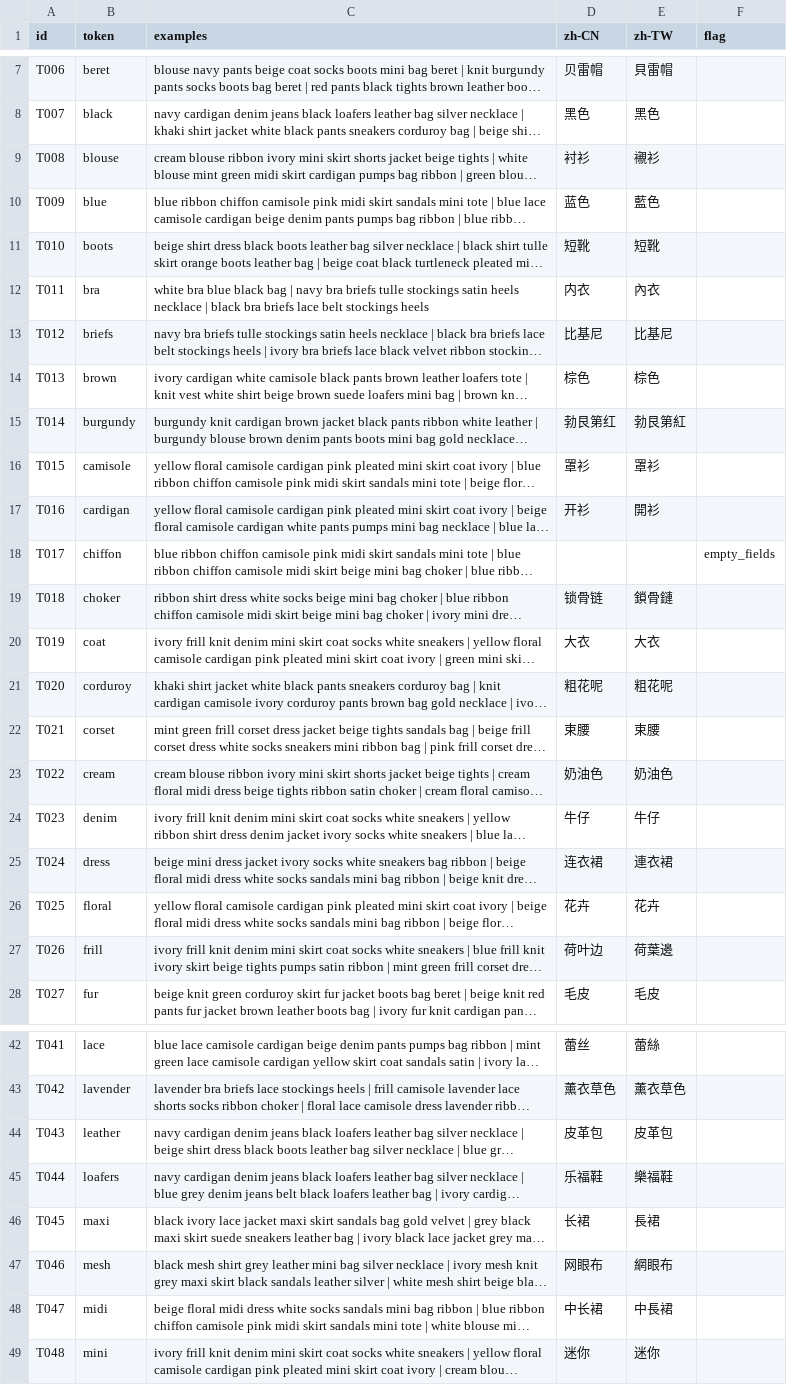
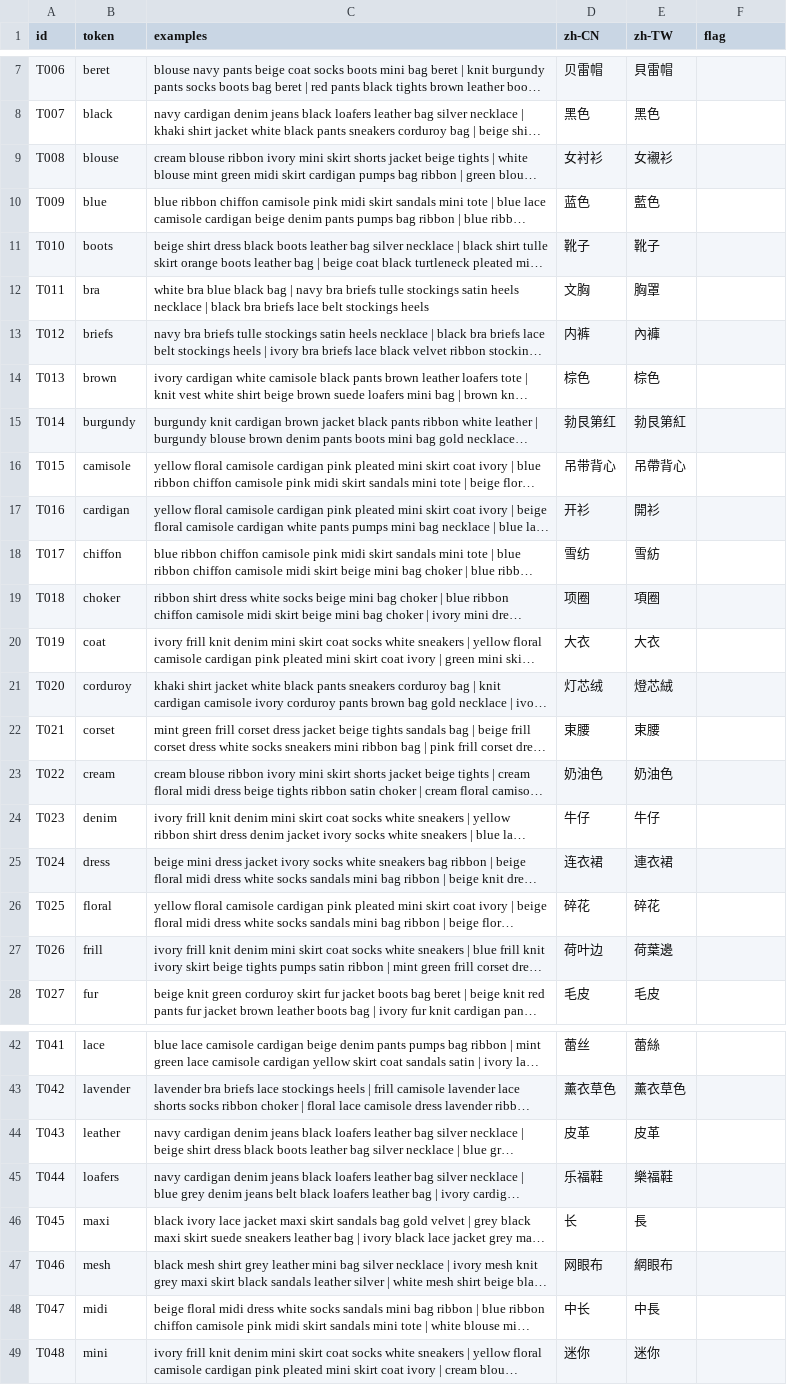
Before and after one commit to dheimanb/ai-costume-gallery-i18n, a CSV file: i18n/task1/keyword-token-dict.csv, drawn as a sheet; only a part is shown, gaps mark what is left out; long unchanged cells end in …; the diff covers the shown part only; the diff names each change by its address in the sheet, - before the commit and + after, or states it on an @@ line.

Commit message:
Apply reviewed keyword dictionary (86 tokens, 20 fixes, chiffon filled)

```diff
--- a/i18n/task1/keyword-token-dict.csv
+++ b/i18n/task1/keyword-token-dict.csv
-D9 (zh-CN): 衬衫
+D9 (zh-CN): 女衬衫
-E9 (zh-TW): 襯衫
+E9 (zh-TW): 女襯衫
-D11 (zh-CN): 短靴
+D11 (zh-CN): 靴子
-E11 (zh-TW): 短靴
+E11 (zh-TW): 靴子
-D12 (zh-CN): 内衣
+D12 (zh-CN): 文胸
-E12 (zh-TW): 內衣
+E12 (zh-TW): 胸罩
-D13 (zh-CN): 比基尼
+D13 (zh-CN): 内裤
-E13 (zh-TW): 比基尼
+E13 (zh-TW): 內褲
-D16 (zh-CN): 罩衫
+D16 (zh-CN): 吊带背心
-E16 (zh-TW): 罩衫
+E16 (zh-TW): 吊帶背心
-D18 (zh-CN): (empty)
+D18 (zh-CN): 雪纺
-E18 (zh-TW): (empty)
+E18 (zh-TW): 雪紡
-F18 (flag): empty_fields
+F18 (flag): (empty)
-D19 (zh-CN): 锁骨链
+D19 (zh-CN): 项圈
-E19 (zh-TW): 鎖骨鏈
+E19 (zh-TW): 項圈
-D21 (zh-CN): 粗花呢
+D21 (zh-CN): 灯芯绒
-E21 (zh-TW): 粗花呢
+E21 (zh-TW): 燈芯絨
-D26 (zh-CN): 花卉
+D26 (zh-CN): 碎花
-E26 (zh-TW): 花卉
+E26 (zh-TW): 碎花
-D44 (zh-CN): 皮革包
+D44 (zh-CN): 皮革
-E44 (zh-TW): 皮革包
+E44 (zh-TW): 皮革
-D46 (zh-CN): 长裙
+D46 (zh-CN): 长
-E46 (zh-TW): 長裙
+E46 (zh-TW): 長
-D48 (zh-CN): 中长裙
+D48 (zh-CN): 中长
-E48 (zh-TW): 中長裙
+E48 (zh-TW): 中長
```
Also changed, not shown: 15 edited cells elsewhere in this file.
